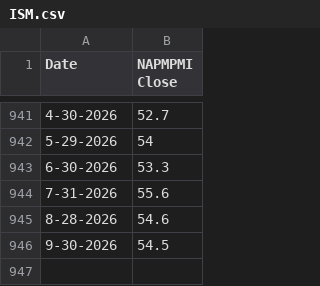
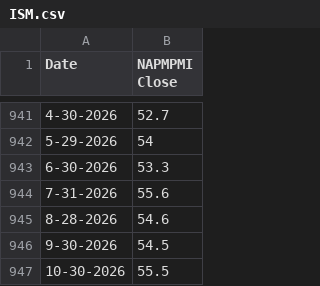
Before and after one commit to 5iResearch/data-scripts, a CSV file: data/ISM.csv, drawn as a sheet; only a part is shown, gaps mark what is left out; the diff names each change by its address in the sheet, - before the commit and + after, or states it on an @@ line.

```diff
--- a/data/ISM.csv
+++ b/data/ISM.csv
+row 947: 10-30-2026 | 55.5
```
Also changed, not shown: data/PMI - TSX.csv.
